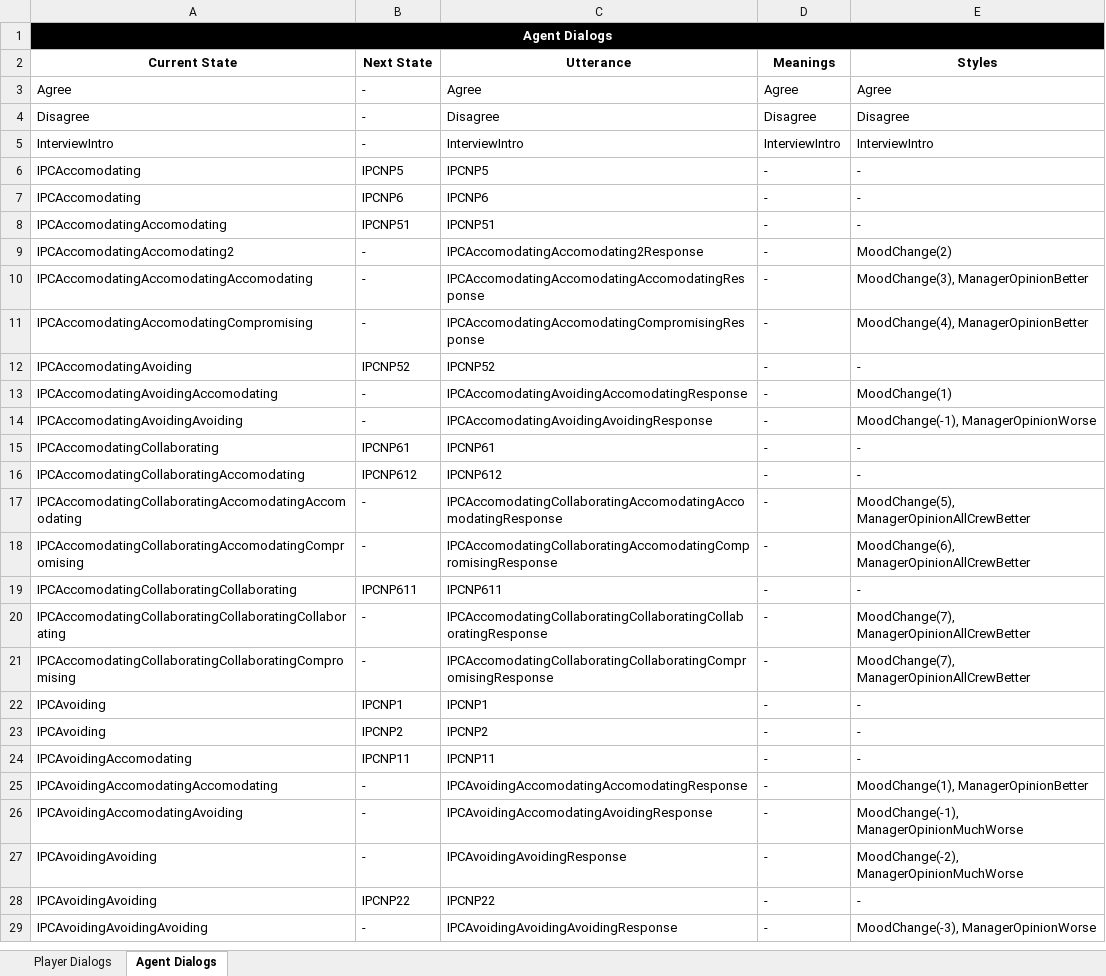
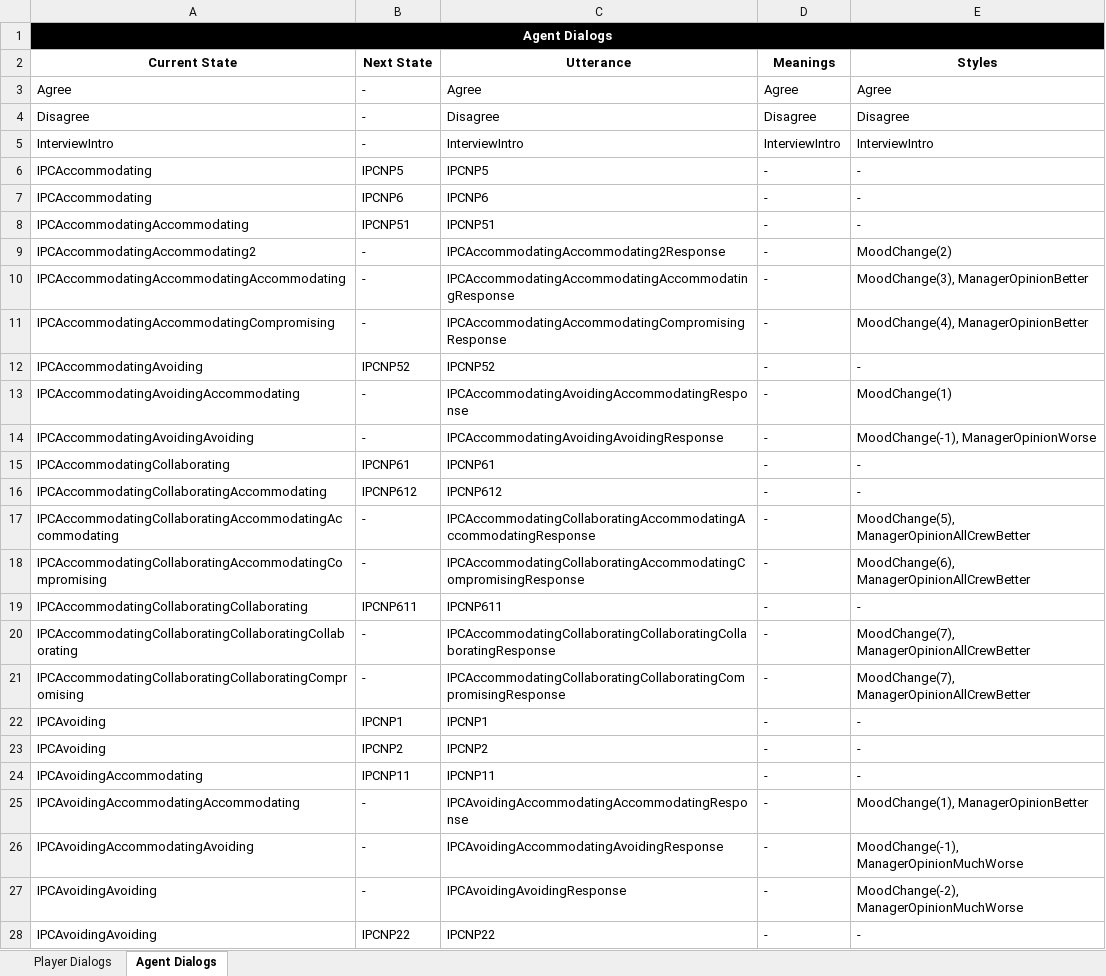
Before and after one commit to playgen/sports-team-manager, an Excel workbook: stm-logic/PlayGen.RAGE.SportsTeamManager/PlayGen.RAGE.SportsTeamManager.Simulation/NPC Templates/Template.xlsx, sheet Agent Dialogs, drawn as a sheet; only a part is shown; the shorter side is filled out with more unchanged rows; values as stored, in another font and other column widths than the file's, no borders; charts and pictures not drawn; the diff covers the shown part only; the diff names each change by its address in the sheet, - before the commit and + after, or states it on an @@ line.

```diff
--- a/stm-logic/PlayGen.RAGE.SportsTeamManager/PlayGen.RAGE.SportsTeamManager.Simulation/NPC Templates/Template.xlsx (sheet Agent Dialogs)
+++ b/stm-logic/PlayGen.RAGE.SportsTeamManager/PlayGen.RAGE.SportsTeamManager.Simulation/NPC Templates/Template.xlsx (sheet Agent Dialogs)
-A6:A7 (Current State): IPCAccomodating
+A6:A7 (Current State): IPCAccommodating
-A8 (Current State): IPCAccomodatingAccomodating
+A8 (Current State): IPCAccommodatingAccommodating
-A9 (Current State): IPCAccomodatingAccomodating2
+A9 (Current State): IPCAccommodatingAccommodating2
-C9 (Utterance): IPCAccomodatingAccomodating2Response
+C9 (Utterance): IPCAccommodatingAccommodating2Response
-A10 (Current State): IPCAccomodatingAccomodatingAccomodating
+A10 (Current State): IPCAccommodatingAccommodatingAccommodating
-C10 (Utterance): IPCAccomodatingAccomodatingAccomodatingResponse
+C10 (Utterance): IPCAccommodatingAccommodatingAccommodatingResponse
-A11 (Current State): IPCAccomodatingAccomodatingCompromising
+A11 (Current State): IPCAccommodatingAccommodatingCompromising
-C11 (Utterance): IPCAccomodatingAccomodatingCompromisingResponse
+C11 (Utterance): IPCAccommodatingAccommodatingCompromisingResponse
-A12 (Current State): IPCAccomodatingAvoiding
+A12 (Current State): IPCAccommodatingAvoiding
-A13 (Current State): IPCAccomodatingAvoidingAccomodating
+A13 (Current State): IPCAccommodatingAvoidingAccommodating
-C13 (Utterance): IPCAccomodatingAvoidingAccomodatingResponse
+C13 (Utterance): IPCAccommodatingAvoidingAccommodatingResponse
-A14 (Current State): IPCAccomodatingAvoidingAvoiding
+A14 (Current State): IPCAccommodatingAvoidingAvoiding
-C14 (Utterance): IPCAccomodatingAvoidingAvoidingResponse
+C14 (Utterance): IPCAccommodatingAvoidingAvoidingResponse
-A15 (Current State): IPCAccomodatingCollaborating
+A15 (Current State): IPCAccommodatingCollaborating
-A16 (Current State): IPCAccomodatingCollaboratingAccomodating
+A16 (Current State): IPCAccommodatingCollaboratingAccommodating
-A17 (Current State): IPCAccomodatingCollaboratingAccomodatingAccomodating
+A17 (Current State): IPCAccommodatingCollaboratingAccommodatingAccommodating
-C17 (Utterance): IPCAccomodatingCollaboratingAccomodatingAccomodatingResponse
+C17 (Utterance): IPCAccommodatingCollaboratingAccommodatingAccommodatingResponse
-A18 (Current State): IPCAccomodatingCollaboratingAccomodatingCompromising
+A18 (Current State): IPCAccommodatingCollaboratingAccommodatingCompromising
-C18 (Utterance): IPCAccomodatingCollaboratingAccomodatingCompromisingResponse
+C18 (Utterance): IPCAccommodatingCollaboratingAccommodatingCompromisingResponse
-A19 (Current State): IPCAccomodatingCollaboratingCollaborating
+A19 (Current State): IPCAccommodatingCollaboratingCollaborating
-A20 (Current State): IPCAccomodatingCollaboratingCollaboratingCollaborating
+A20 (Current State): IPCAccommodatingCollaboratingCollaboratingCollaborating
-C20 (Utterance): IPCAccomodatingCollaboratingCollaboratingCollaboratingResponse
+C20 (Utterance): IPCAccommodatingCollaboratingCollaboratingCollaboratingResponse
-A21 (Current State): IPCAccomodatingCollaboratingCollaboratingCompromising
+A21 (Current State): IPCAccommodatingCollaboratingCollaboratingCompromising
-C21 (Utterance): IPCAccomodatingCollaboratingCollaboratingCompromisingResponse
+C21 (Utterance): IPCAccommodatingCollaboratingCollaboratingCompromisingResponse
-A24 (Current State): IPCAvoidingAccomodating
+A24 (Current State): IPCAvoidingAccommodating
-A25 (Current State): IPCAvoidingAccomodatingAccomodating
+A25 (Current State): IPCAvoidingAccommodatingAccommodating
-C25 (Utterance): IPCAvoidingAccomodatingAccomodatingResponse
+C25 (Utterance): IPCAvoidingAccommodatingAccommodatingResponse
-A26 (Current State): IPCAvoidingAccomodatingAvoiding
+A26 (Current State): IPCAvoidingAccommodatingAvoiding
-C26 (Utterance): IPCAvoidingAccomodatingAvoidingResponse
+C26 (Utterance): IPCAvoidingAccommodatingAvoidingResponse
```
Also changed, not shown: 42 edited cells elsewhere in this sheet, sheet Player Dialogs, stm-unity/Assets/Resources/Localization/Sports Team Manager Localization.xlsx, stm-unity/Assets/Resources/Localization/Sports Team Manager Scenario Localization.xlsx, 22 other files.
